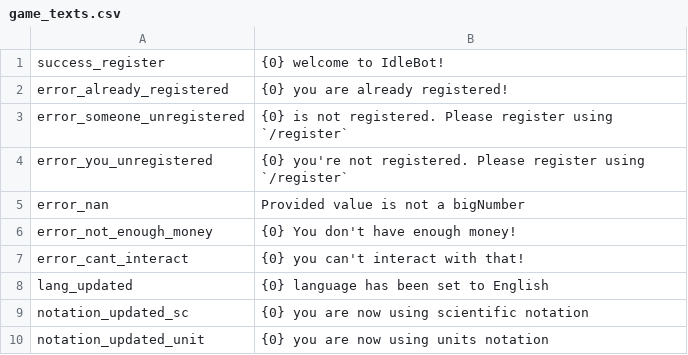
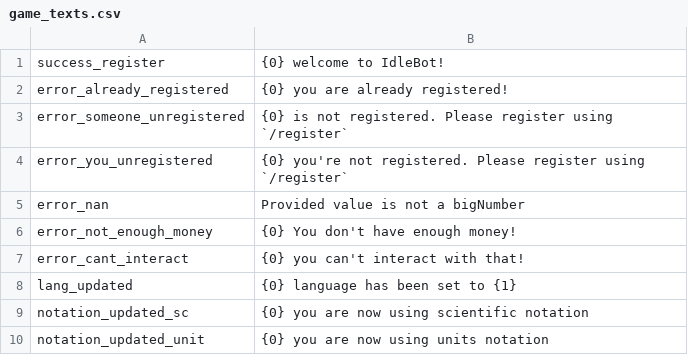
Before and after one commit to Astri2/IdleBot, a CSV file: app/src/main/resources/lang/game_texts.csv, drawn as a sheet; only a part is shown.

```diff
--- a/app/src/main/resources/lang/game_texts.csv
+++ b/app/src/main/resources/lang/game_texts.csv
@@ -7,3 +7,3 @@ error_not_enough_money,{0} You don't have enough money!
 error_cant_interact,{0} you can't interact with that!
-lang_updated,{0} language has been set to English
+lang_updated,{0} language has been set to {1}
 notation_updated_sc,{0} you are now using scientific notation
```
Also changed, not shown: app/src/main/resources/lang/French.csv, app/src/main/resources/lang/German.csv, 2 other files.
